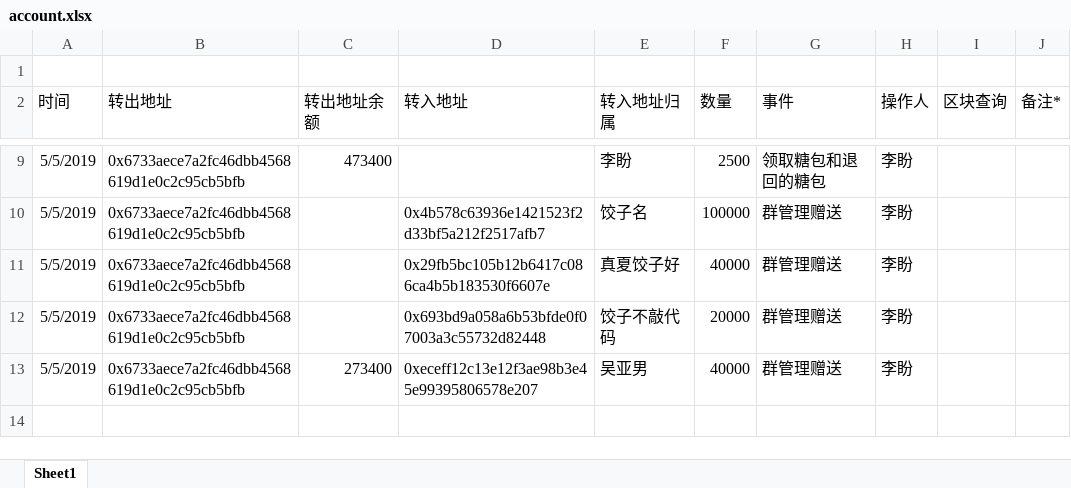
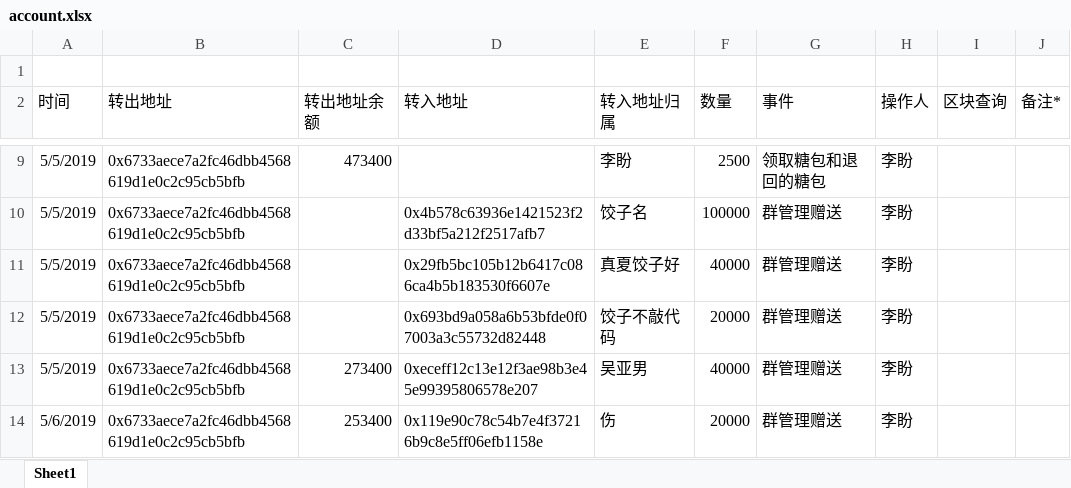
Before and after one commit to lipangit/JZT, an Excel workbook: account.xlsx, sheet Sheet1, drawn as a sheet; only a part is shown, gaps mark what is left out; values as stored, in another font and other column widths than the file's, no borders; the diff names each change by its address in the sheet, - before the commit and + after, or states it on an @@ line.

Commit message:
管理员赠送

```diff
--- a/account.xlsx (sheet Sheet1)
+++ b/account.xlsx (sheet Sheet1)
+row 14: 5/6/2019 | 0x6733aece7a2fc46dbb4568619d1e0c2c95cb5bfb | 253400 | 0x119e90c78c54b7e4f37216b9c8e5ff06efb1158e | 伤 | 20000 | 群管理赠送 | 李盼
```
